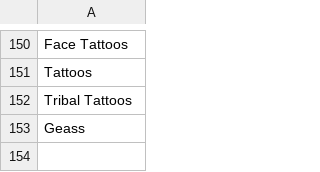
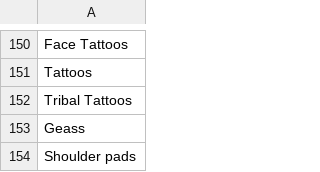
Before and after one commit to AIrjen/OneButtonPrompt, a CSV file: csvfiles/accessories.csv, drawn as a sheet; only a part is shown, gaps mark what is left out; the diff names each change by its address in the sheet, - before the commit and + after, or states it on an @@ line.

```diff
--- a/csvfiles/accessories.csv
+++ b/csvfiles/accessories.csv
+row 154: Shoulder pads
```
Also changed, not shown: csvfiles/special_lists/humanadditions.csv, 6 other files.
